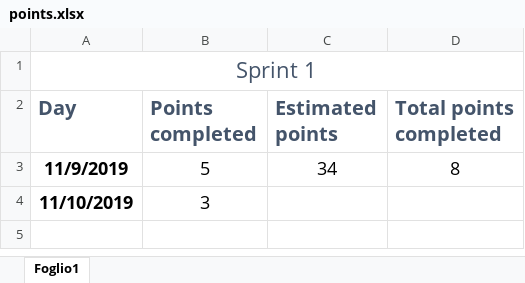
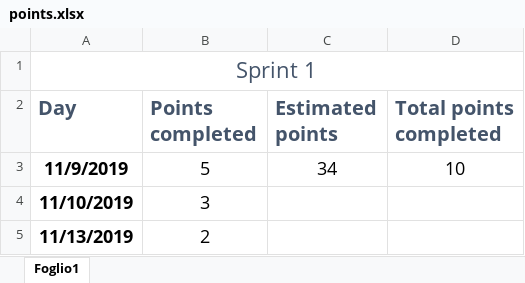
Before and after one commit to ThePseudo/GroupA_SE2_2019, an Excel workbook: group_info/points.xlsx, sheet Foglio1, drawn as a sheet; values as stored, in another font and other column widths than the file's, no borders; the diff names each change by its address in the sheet, - before the commit and + after, or states it on an @@ line.

Commit message:
Updated excel

```diff
--- a/group_info/points.xlsx (sheet Foglio1)
+++ b/group_info/points.xlsx (sheet Foglio1)
-D3 (Total points completed): 8
+D3 (Total points completed): 10
+row 5: 11/13/2019 | 2
```
